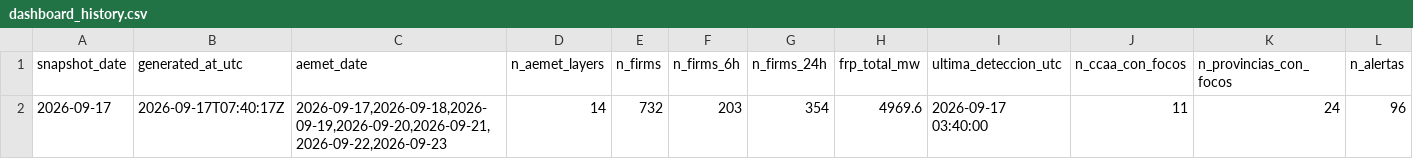
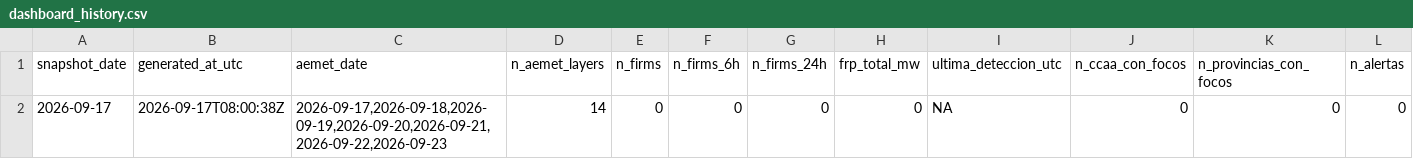
Before and after one commit to santiagomota/visor-fuego, a CSV file: assets/history/dashboard_history.csv, drawn as a sheet; only a part is shown; removed rows and columns are numbered as before the commit, all else as after; rows hold the shown columns only; the diff names each change by its address in the sheet, - before the commit and + after, or states it on an @@ line.

```diff
--- a/assets/history/dashboard_history.csv
+++ b/assets/history/dashboard_history.csv
-row 2: 2026-09-17 | 2026-09-17T07:40:17Z | 2026-09-17,2026-09-18,2026-09-19,2026-09-20,2026-09-21,2026-09-22,2026-09-23 | 14 | 732 | 203 | 354 | 4969.6 | 2026-09-17 03:40:00 | 11 | 24 | 96
+row 2: 2026-09-17 | 2026-09-17T08:00:38Z | 2026-09-17,2026-09-18,2026-09-19,2026-09-20,2026-09-21,2026-09-22,2026-09-23 | 14 | 0 | 0 | 0 | 0 | NA | 0 | 0 | 0
```
Also changed, not shown: assets/summary/territorial_summary_ccaa.csv, assets/summary/territorial_summary_provincias.csv, 30 other files.
